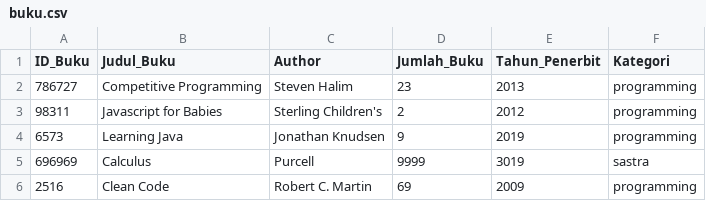
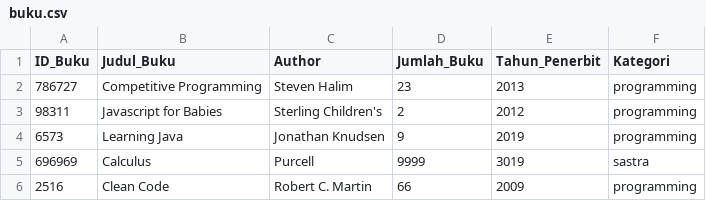
Before and after one commit to littlemight/TUBEZZZ, a CSV file: buku.csv, drawn as a sheet.

```diff
--- a/buku.csv
+++ b/buku.csv
@@ -5,2 +5,2 @@ ID_Buku,Judul_Buku,Author,Jumlah_Buku,Tahun_Penerbit,Kategori
 696969,Calculus,Purcell,9999,3019,sastra
-2516,Clean Code,Robert C. Martin,69,2009,programming
+2516,Clean Code,Robert C. Martin,66,2009,programming
```
Also changed, not shown: peminjaman.csv, 13 other files.
